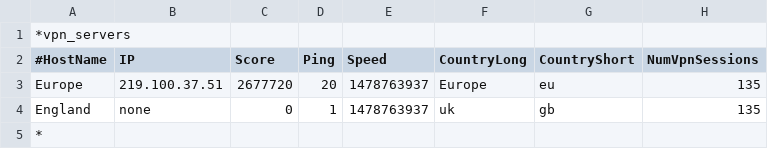
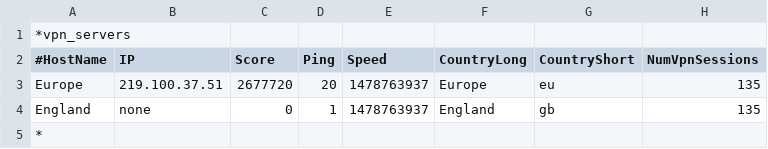
Before and after one commit to EltayVPN/Config, a CSV file: serverList.csv, drawn as a sheet; only a part is shown; the diff names each change by its address in the sheet, - before the commit and + after, or states it on an @@ line.

Commit message:
Update serverList.csv

```diff
--- a/serverList.csv
+++ b/serverList.csv
-F4 (CountryLong): uk
+F4 (CountryLong): England
```
